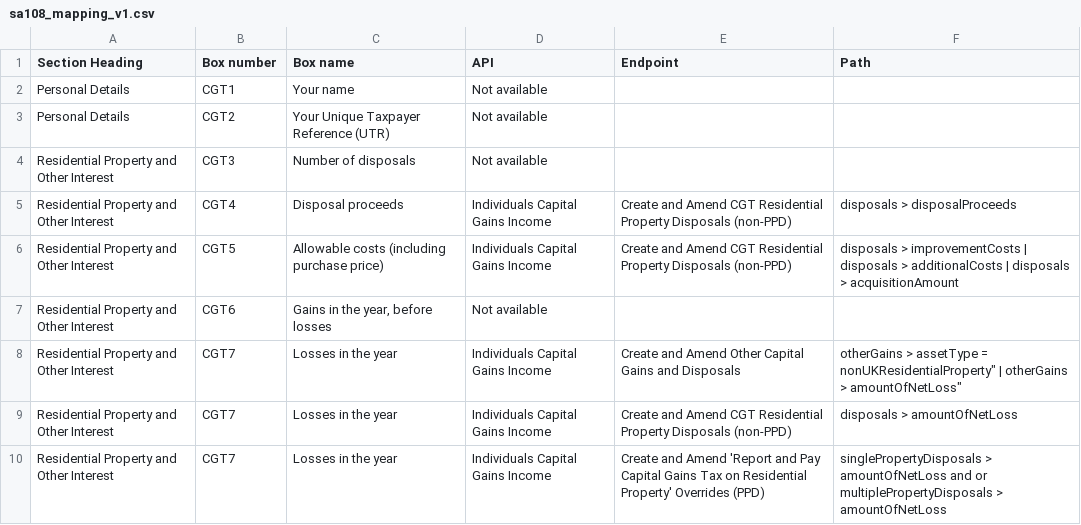
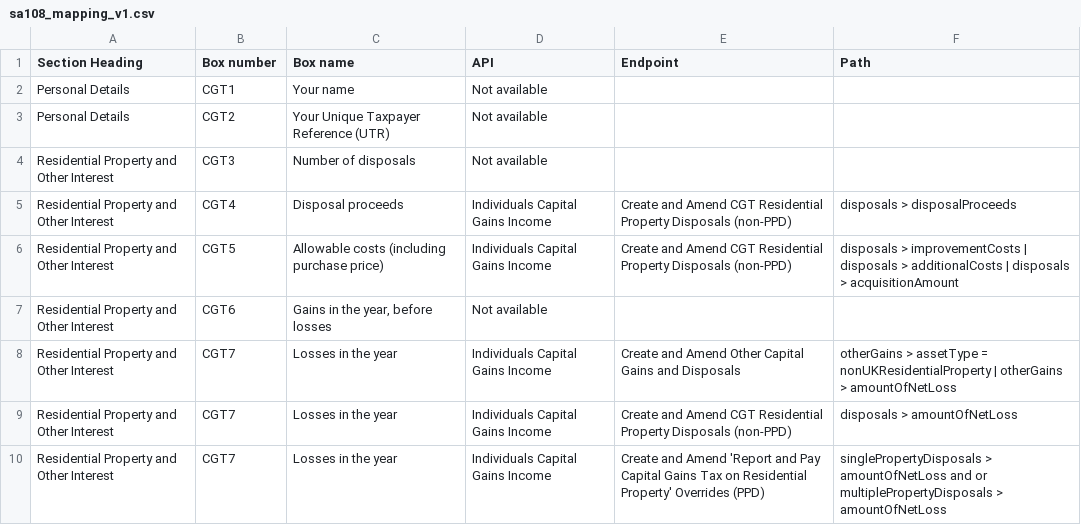
Before and after one commit to hmrc/income-tax-mtd-changelog, a CSV file: mapping/csv/sa108_mapping_v1.csv, drawn as a sheet; only a part is shown.

```diff
--- a/mapping/csv/sa108_mapping_v1.csv
+++ b/mapping/csv/sa108_mapping_v1.csv
@@ -7,3 +7,3 @@
 "Residential Property and Other Interest","CGT6","Gains in the year, before losses","Not available","",""
-"Residential Property and Other Interest","CGT7"," Losses in the year","Individuals Capital Gains Income","Create and Amend Other Capital Gains and Disposals","otherGains > assetType = "nonUKResidentialProperty" | otherGains > amountOfNetLoss"
+"Residential Property and Other Interest","CGT7"," Losses in the year","Individuals Capital Gains Income","Create and Amend Other Capital Gains and Disposals","otherGains > assetType = nonUKResidentialProperty | otherGains > amountOfNetLoss"
 "Residential Property and Other Interest","CGT7"," Losses in the year","Individuals Capital Gains Income","Create and Amend CGT Residential Property Disposals (non-PPD)","disposals > amountOfNetLoss"
```
Also changed, not shown: mapping/csv/sa106_mapping_v2.csv.
